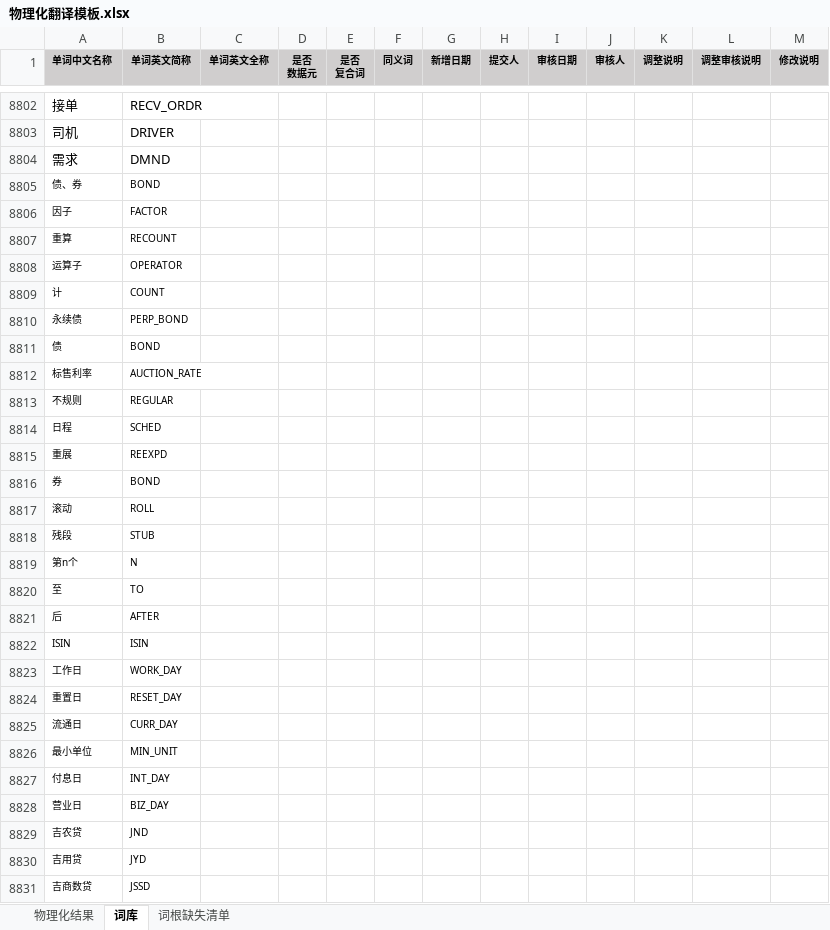
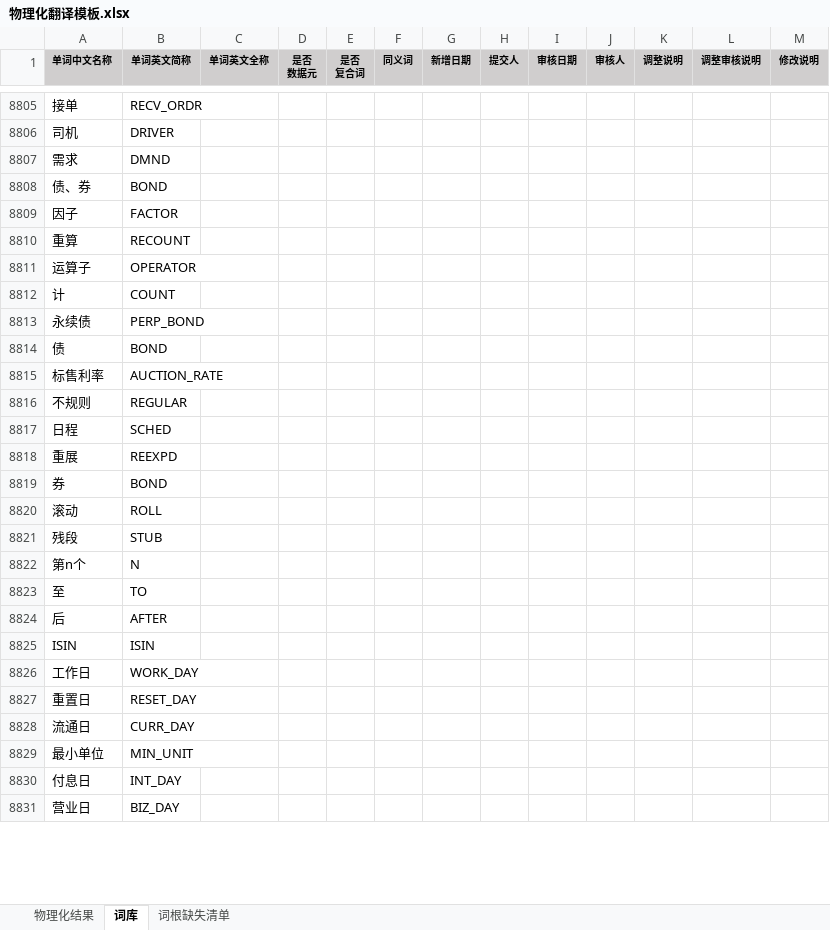
Before and after one commit to lysvanilla/jl_tools, an Excel workbook: template/excel/物理化翻译模板.xlsx, sheet 词库, drawn as a sheet; only a part is shown, gaps mark what is left out; values as stored, in another font and other column widths than the file's, no borders; charts and pictures and conditional formats not drawn; removed rows and columns are numbered as before the commit, all else as after; the diff covers the shown part only; the diff names each change by its address in the sheet, - before the commit and + after, or states it on an @@ line.

```diff
--- a/template/excel/物理化翻译模板.xlsx (sheet 词库)
+++ b/template/excel/物理化翻译模板.xlsx (sheet 词库)
@@ A8808:B8831 text size: larger @@
@@ row 8829 moved to row 8790: 吉农贷 @@
-row 8830: 吉用贷 | JYD
-row 8831: 吉商数贷 | JSSD
```
Also changed, not shown: 102 added rows, 2 removed rows, 5 edited cells and cell formats elsewhere in this sheet, charts or pictures, template/excel/字段信息模板.xlsx, 13 other files.
